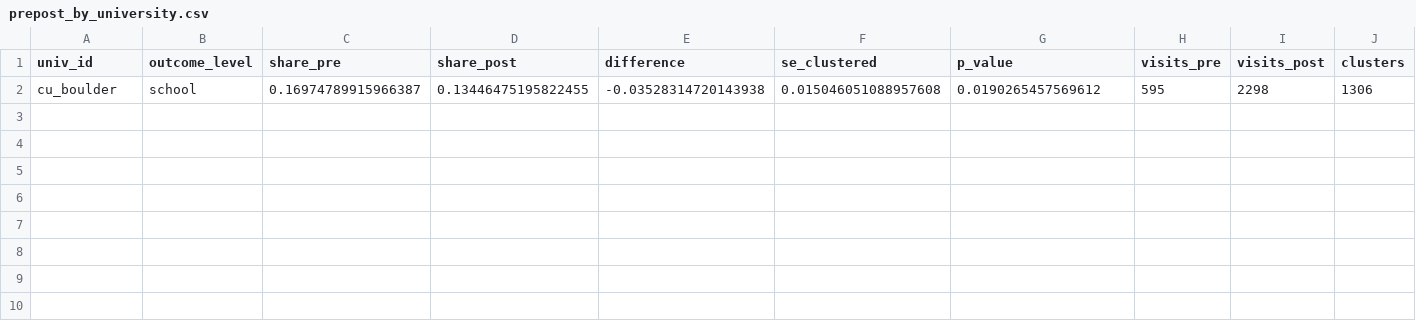
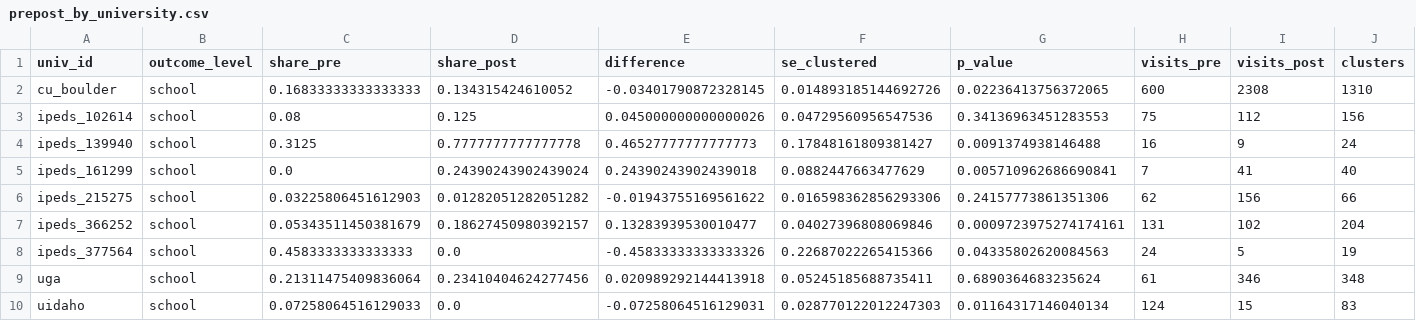
Before and after one commit to taylormcandrew/fa26-1433-TAYLORM5, a CSV file: output/tables/prepost_by_university.csv, drawn as a sheet; only a part is shown; removed rows and columns are numbered as before the commit, all else as after; rows hold the shown columns only; the diff names each change by its address in the sheet, - before the commit and + after, or states it on an @@ line.

```diff
--- a/output/tables/prepost_by_university.csv
+++ b/output/tables/prepost_by_university.csv
-row 2: cu_boulder | school | 0.16974789915966387 | 0.13446475195822455 | -0.03528314720143938 | 0.015046051088957608 | 0.0190265457569612 | 595 | 2298 | 1306
+row 2: cu_boulder | school | 0.16833333333333333 | 0.134315424610052 | -0.03401790872328145 | 0.014893185144692726 | 0.02236413756372065 | 600 | 2308 | 1310
+row 3: ipeds_102614 | school | 0.08 | 0.125 | 0.045000000000000026 | 0.04729560956547536 | 0.34136963451283553 | 75 | 112 | 156
+row 4: ipeds_139940 | school | 0.3125 | 0.7777777777777778 | 0.46527777777777773 | 0.17848161809381427 | 0.0091374938146488 | 16 | 9 | 24
+row 5: ipeds_161299 | school | 0.0 | 0.24390243902439024 | 0.24390243902439018 | 0.0882447663477629 | 0.005710962686690841 | 7 | 41 | 40
+row 6: ipeds_215275 | school | 0.03225806451612903 | 0.01282051282051282 | -0.01943755169561622 | 0.016598362856293306 | 0.24157773861351306 | 62 | 156 | 66
+row 7: ipeds_366252 | school | 0.05343511450381679 | 0.18627450980392157 | 0.13283939530010477 | 0.04027396808069846 | 0.0009723975274174161 | 131 | 102 | 204
+row 8: ipeds_377564 | school | 0.4583333333333333 | 0.0 | -0.45833333333333326 | 0.22687022265415366 | 0.04335802620084563 | 24 | 5 | 19
+row 9: uga | school | 0.21311475409836064 | 0.23410404624277456 | 0.020989292144413918 | 0.05245185688735411 | 0.6890364683235624 | 61 | 346 | 348
+row 10: uidaho | school | 0.07258064516129033 | 0.0 | -0.07258064516129031 | 0.028770122012247303 | 0.01164317146040134 | 124 | 15 | 83
```
Also changed, not shown: data/raw/universities.csv, output/tables/trends_by_university.csv, 15 other files.
